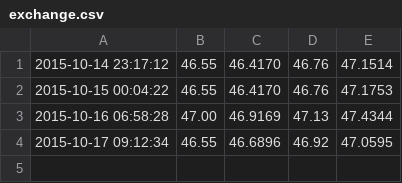
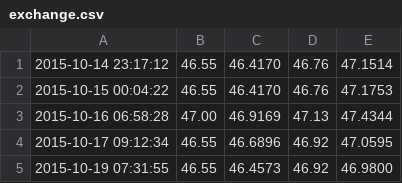
Before and after one commit to kumar-lakshmanan/our-py-lib, a CSV file: CommonLib/src/kmxPyQt/devConsole3/exchange.csv, drawn as a sheet; the diff names each change by its address in the sheet, - before the commit and + after, or states it on an @@ line.

```diff
--- a/CommonLib/src/kmxPyQt/devConsole3/exchange.csv
+++ b/CommonLib/src/kmxPyQt/devConsole3/exchange.csv
+row 5: 2015-10-19 07:31:55 | 46.55 | 46.4573 | 46.92 | 46.9800
```
Also changed, not shown: 3 other files.
